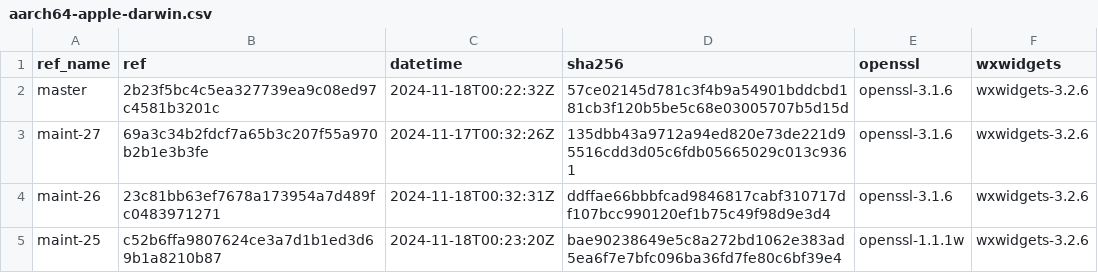
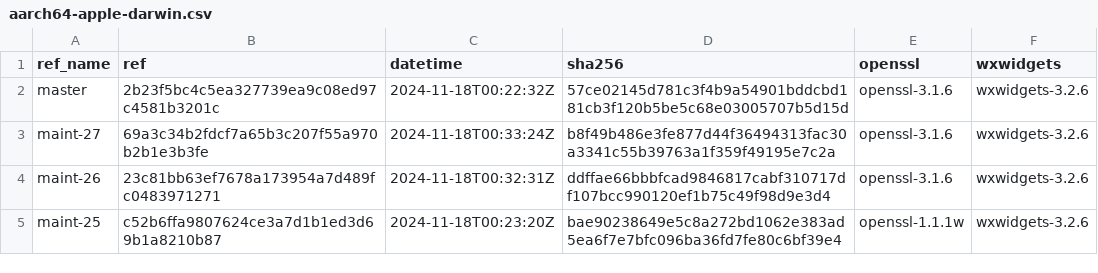
Before and after one commit to erlef/otp_builds, a CSV file: builds/aarch64-apple-darwin.csv, drawn as a sheet; only a part is shown.

```diff
--- a/builds/aarch64-apple-darwin.csv
+++ b/builds/aarch64-apple-darwin.csv
@@ -2,3 +2,3 @@ ref_name,ref,datetime,sha256,openssl,wxwidgets
 master,2b23f5bc4c5ea327739ea9c08ed97c4581b3201c,2024-11-18T00:22:32Z,57ce02145d781c3f4b9a54901bddcbd181cb3f120b5be5c68e03005707b5d15d,openssl-3.1.6,wxwidgets-3.2.6
-maint-27,69a3c34b2fdcf7a65b3c207f55a970b2b1e3b3fe,2024-11-17T00:32:26Z,135dbb43a9712a94ed820e73de221d95516cdd3d05c6fdb05665029c013c9361,openssl-3.1.6,wxwidgets-3.2.6
+maint-27,69a3c34b2fdcf7a65b3c207f55a970b2b1e3b3fe,2024-11-18T00:33:24Z,b8f49b486e3fe877d44f36494313fac30a3341c55b39763a1f359f49195e7c2a,openssl-3.1.6,wxwidgets-3.2.6
 maint-26,23c81bb63ef7678a173954a7d489fc0483971271,2024-11-18T00:32:31Z,ddffae66bbbfcad9846817cabf310717df107bcc990120ef1b75c49f98d9e3d4,openssl-3.1.6,wxwidgets-3.2.6
```
